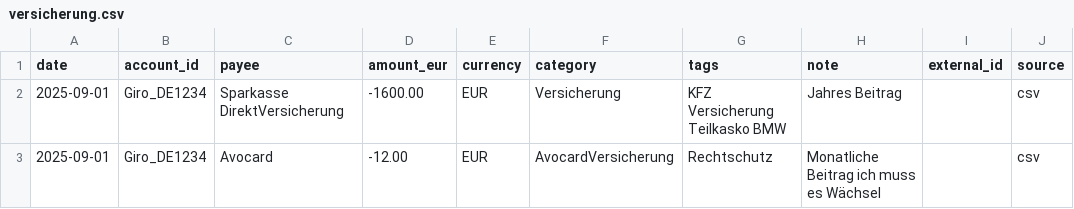
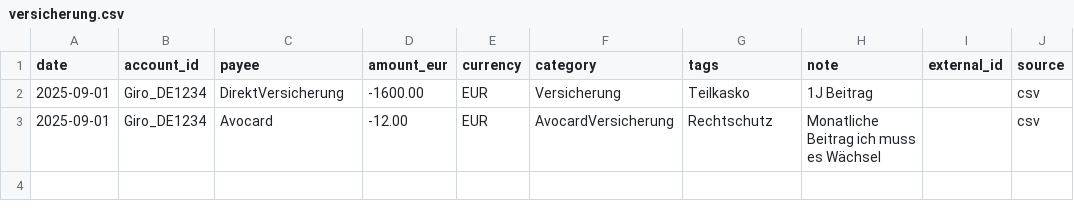
Before and after one commit to abdel0909/finanz-agent, a CSV file: data/inbox/versicherung.csv, drawn as a sheet.

Commit message:
Update versicherung.csv

```diff
--- a/data/inbox/versicherung.csv
+++ b/data/inbox/versicherung.csv
@@ -1,3 +1,3 @@
 date,account_id,payee,amount_eur,currency,category,tags,note,external_id,source
-2025-09-01,Giro_DE1234,Sparkasse DirektVersicherung,-1600.00,EUR,Versicherung,KFZ Versicherung Teilkasko BMW, Jahres Beitrag,,csv
+2025-09-01,Giro_DE1234,DirektVersicherung,-1600.00,EUR,Versicherung,Teilkasko , 1J Beitrag,,csv
 2025-09-01,Giro_DE1234,Avocard,-12.00,EUR,AvocardVersicherung,Rechtschutz , Monatliche  Beitrag ich muss es Wächsel,,csv
```
